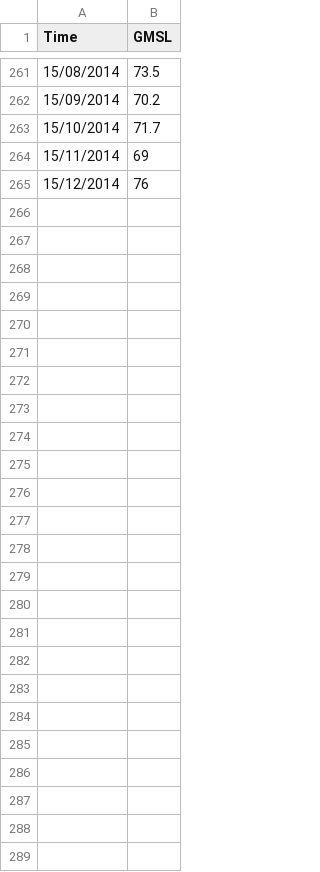
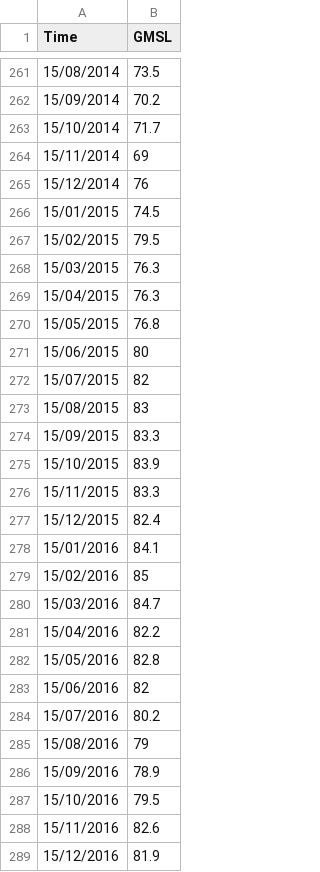
Before and after one commit to jayantgupta31/LSM-dataset, a CSV file: Untitled spreadsheet - GMSL_MONTHLY_DS.csv, drawn as a sheet; only a part is shown, gaps mark what is left out.

Commit message:
Update Untitled spreadsheet - GMSL_MONTHLY_DS.csv

```diff
--- a/Untitled spreadsheet - GMSL_MONTHLY_DS.csv
+++ b/Untitled spreadsheet - GMSL_MONTHLY_DS.csv
@@ -265 +265,25 @@ Time,GMSL
 15/12/2014,76
+15/01/2015,74.5
+15/02/2015,79.5
+15/03/2015,76.3
+15/04/2015,76.3
+15/05/2015,76.8
+15/06/2015,80
+15/07/2015,82
+15/08/2015,83
+15/09/2015,83.3
+15/10/2015,83.9
+15/11/2015,83.3
+15/12/2015,82.4
+15/01/2016,84.1
+15/02/2016,85
+15/03/2016,84.7
+15/04/2016,82.2
+15/05/2016,82.8
+15/06/2016,82
+15/07/2016,80.2
+15/08/2016,79
+15/09/2016,78.9
+15/10/2016,79.5
+15/11/2016,82.6
+15/12/2016,81.9
```
